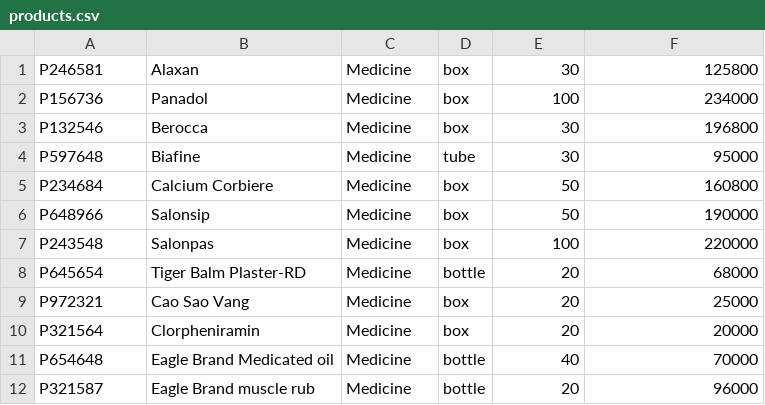
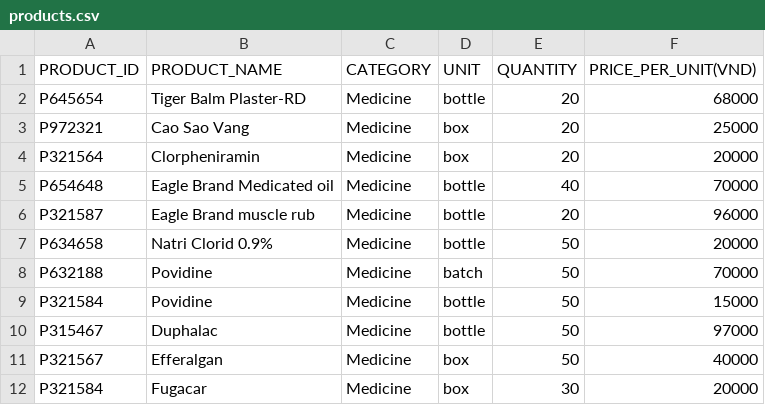
Before and after one commit to Ngoc-s3924496/COSC2081-Assignment-1, a CSV file: Data/products.csv, drawn as a sheet; only a part is shown; the shorter side is filled out with more unchanged rows.

```diff
--- a/Data/products.csv
+++ b/Data/products.csv
@@ -1,8 +1,2 @@
-P246581,Alaxan,Medicine,box,30,125800
-P156736,Panadol,Medicine,box,100,234000
-P132546,Berocca,Medicine,box,30,196800
-P597648,Biafine,Medicine,tube,30,95000
-P234684,Calcium Corbiere,Medicine,box,50,160800
-P648966,Salonsip,Medicine,box,50,190000
-P243548,Salonpas,Medicine,box,100,220000
+PRODUCT_ID,PRODUCT_NAME,CATEGORY,UNIT,QUANTITY,PRICE_PER_UNIT(VND)
 P645654,Tiger Balm Plaster-RD,Medicine,bottle,20,68000
```
Also changed, not shown: Data/orders.csv, 14 other files.
